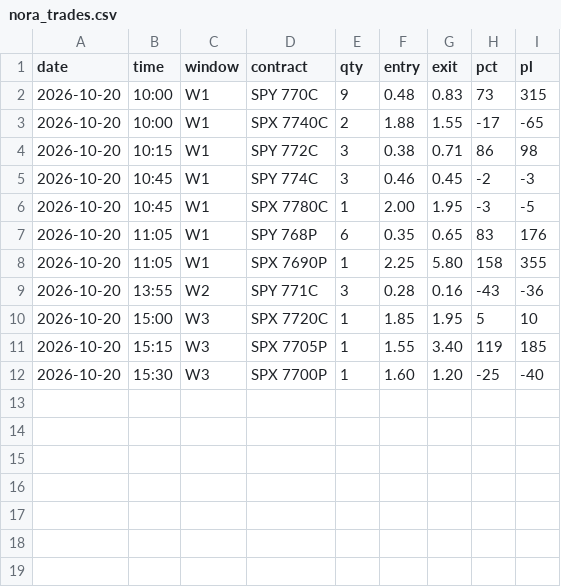
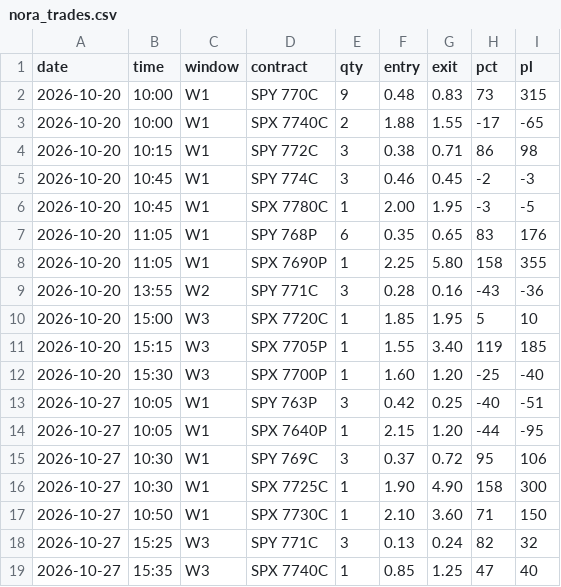
Before and after one commit to thetrinmillenia/belle-backtest, a CSV file: results/nora_trades.csv, drawn as a sheet; the diff names each change by its address in the sheet, - before the commit and + after, or states it on an @@ line.

```diff
--- a/results/nora_trades.csv
+++ b/results/nora_trades.csv
+row 13: 2026-10-27 | 10:05 | W1 | SPY 763P | 3 | 0.42 | 0.25 | -40 | -51
+row 14: 2026-10-27 | 10:05 | W1 | SPX 7640P | 1 | 2.15 | 1.20 | -44 | -95
+row 15: 2026-10-27 | 10:30 | W1 | SPY 769C | 3 | 0.37 | 0.72 | 95 | 106
+row 16: 2026-10-27 | 10:30 | W1 | SPX 7725C | 1 | 1.90 | 4.90 | 158 | 300
+row 17: 2026-10-27 | 10:50 | W1 | SPX 7730C | 1 | 2.10 | 3.60 | 71 | 150
+row 18: 2026-10-27 | 15:25 | W3 | SPY 771C | 3 | 0.13 | 0.24 | 82 | 32
+row 19: 2026-10-27 | 15:35 | W3 | SPX 7740C | 1 | 0.85 | 1.25 | 47 | 40
```
Also changed, not shown: results/loss_library.csv, results/pattern_stats.csv, 3 other files.
